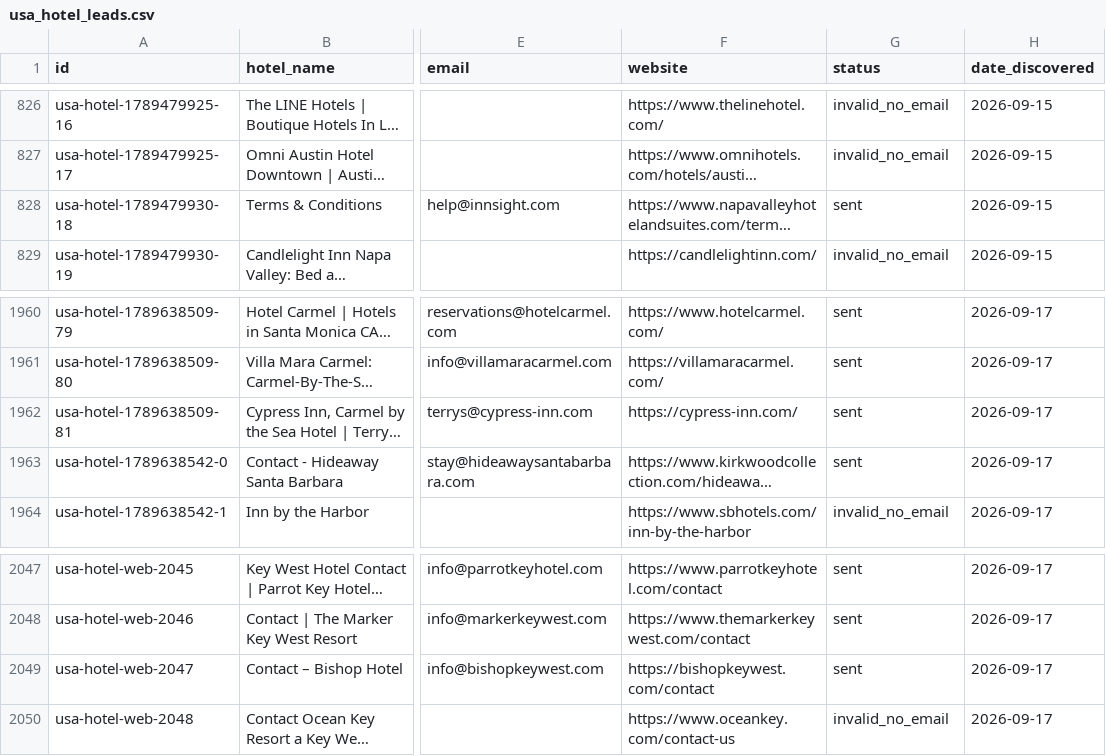
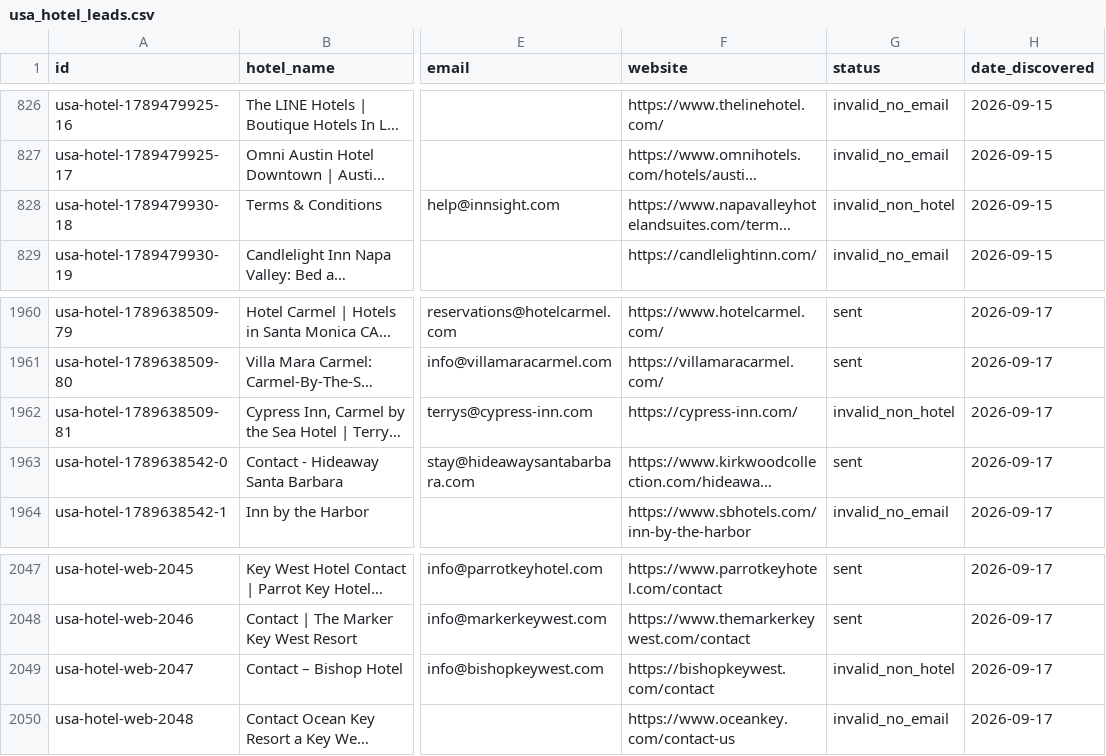
Before and after one commit to Ahmadraza970/Leads-finder-, a CSV file: usa_hotel_leads.csv, drawn as a sheet; only a part is shown, gaps mark what is left out; long unchanged cells end in …; the diff covers the shown part only; the diff names each change by its address in the sheet, - before the commit and + after, or states it on an @@ line.

Commit message:
update: cleaned leads, 721 sent, 99 ready

```diff
--- a/usa_hotel_leads.csv
+++ b/usa_hotel_leads.csv
-G828 (status): sent
+G828 (status): invalid_non_hotel
-G1962 (status): sent
+G1962 (status): invalid_non_hotel
-G2049 (status): sent
+G2049 (status): invalid_non_hotel
```
Also changed, not shown: 47 edited cells elsewhere in this file.
